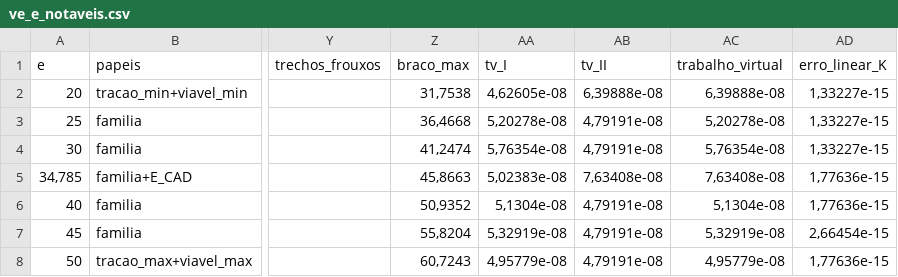
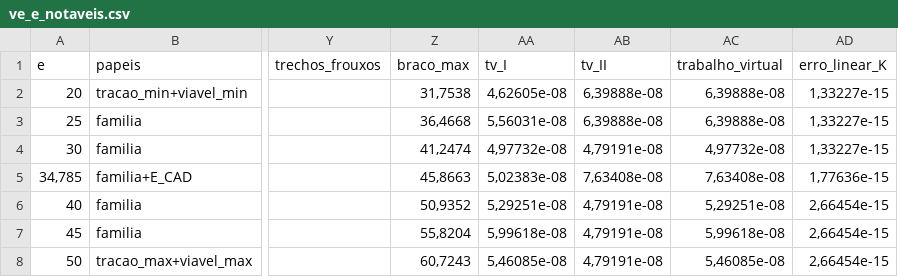
Before and after one commit to plab4/TCC, a CSV file: results/ve_e_notaveis.csv, drawn as a sheet; only a part is shown, gaps mark what is left out; the diff names each change by its address in the sheet, - before the commit and + after, or states it on an @@ line.

```diff
--- a/results/ve_e_notaveis.csv
+++ b/results/ve_e_notaveis.csv
-AA3 (tv_I): 5,20278e-08
+AA3 (tv_I): 5,56031e-08
-AB3 (tv_II): 4,79191e-08
+AB3 (tv_II): 6,39888e-08
-AC3 (trabalho_virtual): 5,20278e-08
+AC3 (trabalho_virtual): 6,39888e-08
-AA4 (tv_I): 5,76354e-08
+AA4 (tv_I): 4,97732e-08
-AC4 (trabalho_virtual): 5,76354e-08
+AC4 (trabalho_virtual): 4,97732e-08
-AA6 (tv_I): 5,1304e-08
+AA6 (tv_I): 5,29251e-08
-AC6 (trabalho_virtual): 5,1304e-08
+AC6 (trabalho_virtual): 5,29251e-08
-AD6 (erro_linear_K): 1,77636e-15
+AD6 (erro_linear_K): 2,66454e-15
-AA7 (tv_I): 5,32919e-08
+AA7 (tv_I): 5,99618e-08
-AC7 (trabalho_virtual): 5,32919e-08
+AC7 (trabalho_virtual): 5,99618e-08
-AA8 (tv_I): 4,95779e-08
+AA8 (tv_I): 5,46085e-08
-AC8 (trabalho_virtual): 4,95779e-08
+AC8 (trabalho_virtual): 5,46085e-08
-AD8 (erro_linear_K): 1,77636e-15
+AD8 (erro_linear_K): 2,66454e-15
```
Also changed, not shown: results/ve_varredura_e.csv, 3 other files.
